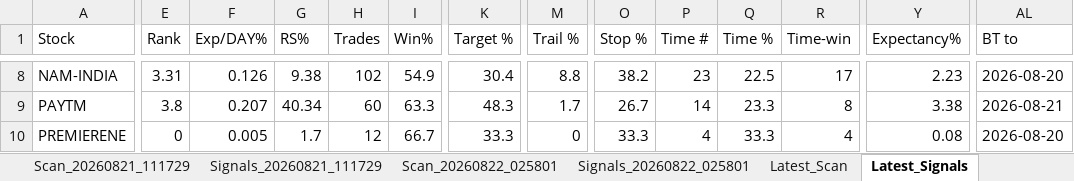
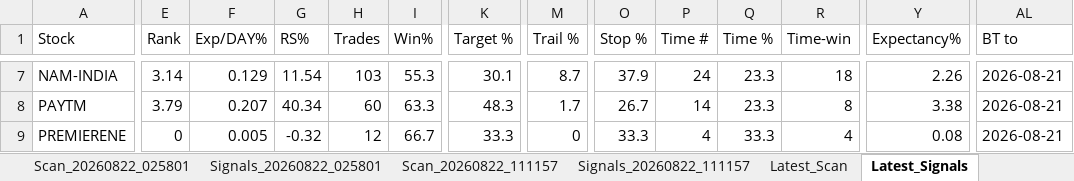
Before and after one commit to PavanSaiNekkala/Swing_Scanner_Latest, an Excel workbook: downloads/history/swing_scanner_midcap_history.xlsx, sheet Latest_Signals, drawn as a sheet; only a part is shown, gaps mark what is left out; values as stored, in another font and other column widths than the file's, no borders; addresses are those after the commit; the diff covers the shown part only; the diff names each change by its address in the sheet, - before the commit and + after, or states it on an @@ line.

```diff
--- a/downloads/history/swing_scanner_midcap_history.xlsx (sheet Latest_Signals)
+++ b/downloads/history/swing_scanner_midcap_history.xlsx (sheet Latest_Signals)
-E7 (Rank): 3.31
+E7 (Rank): 3.14
-F7 (Exp/DAY%): 0.126
+F7 (Exp/DAY%): 0.129
-G7 (RS%): 9.38
+G7 (RS%): 11.54
-H7 (Trades): 102
+H7 (Trades): 103
-I7 (Win%): 54.9
+I7 (Win%): 55.3
-K7 (Target %): 30.4
+K7 (Target %): 30.1
-M7 (Trail %): 8.8
+M7 (Trail %): 8.7
-O7 (Stop %): 38.2
+O7 (Stop %): 37.9
-P7 (Time #): 23
+P7 (Time #): 24
-Q7 (Time %): 22.5
+Q7 (Time %): 23.3
-R7 (Time-win): 17
+R7 (Time-win): 18
-Y7 (Expectancy%): 2.23
+Y7 (Expectancy%): 2.26
-AL7 (BT to): 2026-08-20
+AL7 (BT to): 2026-08-21
-E8 (Rank): 3.8
+E8 (Rank): 3.79
-G9 (RS%): 1.7
+G9 (RS%): -0.32
-AL9 (BT to): 2026-08-20
+AL9 (BT to): 2026-08-21
```
Also changed, not shown: 1 removed row and 31 edited cells elsewhere in this sheet, sheet Latest_Scan, other sheet tabs.
